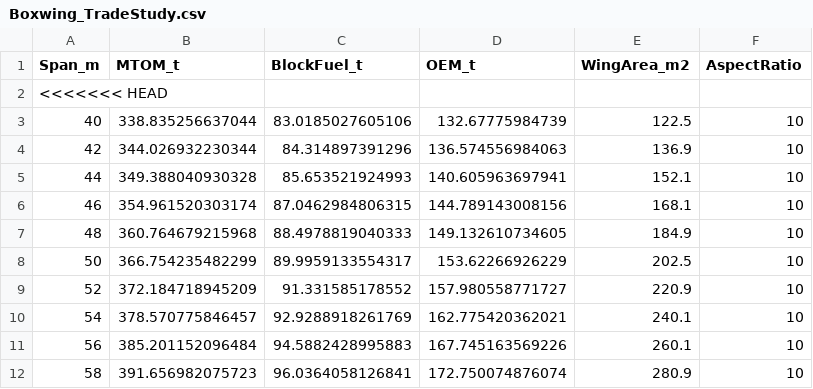
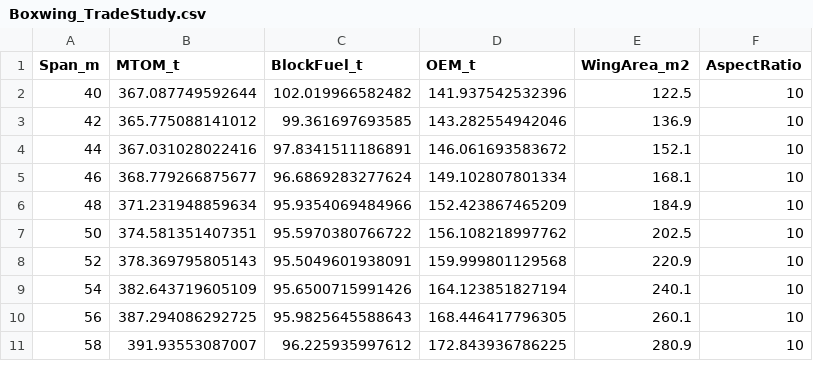
Before and after one commit to tw25297/Boxwing, a CSV file: Boxwing_TradeStudy.csv, drawn as a sheet; only a part is shown; the diff covers the shown part only.

```diff
--- a/Boxwing_TradeStudy.csv
+++ b/Boxwing_TradeStudy.csv
@@ -1,12 +1,11 @@
 Span_m,MTOM_t,BlockFuel_t,OEM_t,WingArea_m2,AspectRatio
-<<<<<<< HEAD
-40,338.835256637044,83.0185027605106,132.67775984739,122.5,10
-42,344.026932230344,84.314897391296,136.574556984063,136.9,10
-44,349.388040930328,85.653521924993,140.605963697941,152.1,10
-46,354.961520303174,87.0462984806315,144.789143008156,168.1,10
-48,360.764679215968,88.4978819040333,149.132610734605,184.9,10
-50,366.754235482299,89.9959133554317,153.62266926229,202.5,10
-52,372.184718945209,91.331585178552,157.980558771727,220.9,10
-54,378.570775846457,92.9288918261769,162.775420362021,240.1,10
-56,385.201152096484,94.5882428995883,167.745163569226,260.1,10
-58,391.656982075723,96.0364058126841,172.750074876074,280.9,10
+40,367.087749592644,102.019966582482,141.937542532396,122.5,10
+42,365.775088141012,99.361697693585,143.282554942046,136.9,10
+44,367.031028022416,97.8341511186891,146.061693583672,152.1,10
+46,368.779266875677,96.6869283277624,149.102807801334,168.1,10
+48,371.231948859634,95.9354069484966,152.423867465209,184.9,10
+50,374.581351407351,95.5970380766722,156.108218997762,202.5,10
+52,378.369795805143,95.5049601938091,159.999801129568,220.9,10
+54,382.643719605109,95.6500715991426,164.123851827194,240.1,10
+56,387.294086292725,95.9825645588643,168.446417796305,260.1,10
+58,391.93553087007,96.225935997612,172.843936786225,280.9,10
```
Also changed, not shown: 18 removed rows and 3 edited cells elsewhere in this file, F1_2026_MissionAnalysis.csv, 28 other files.
